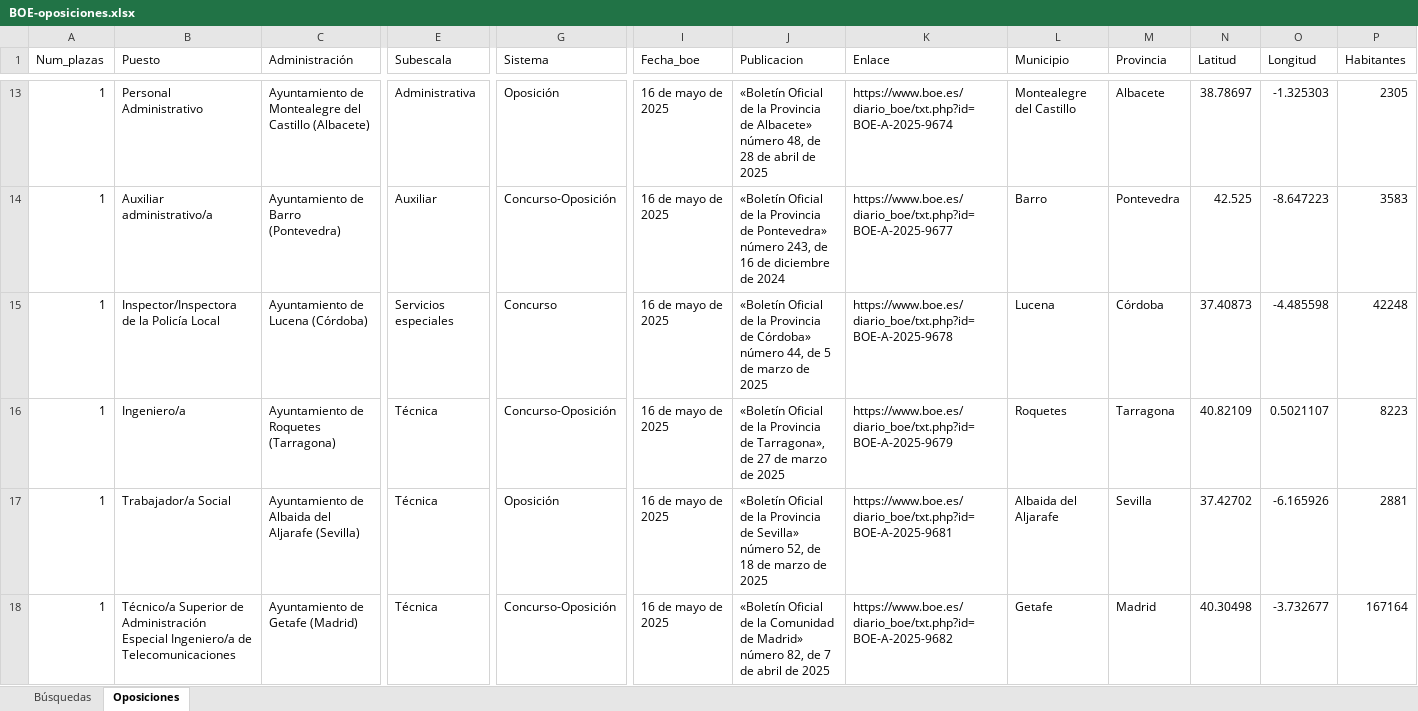
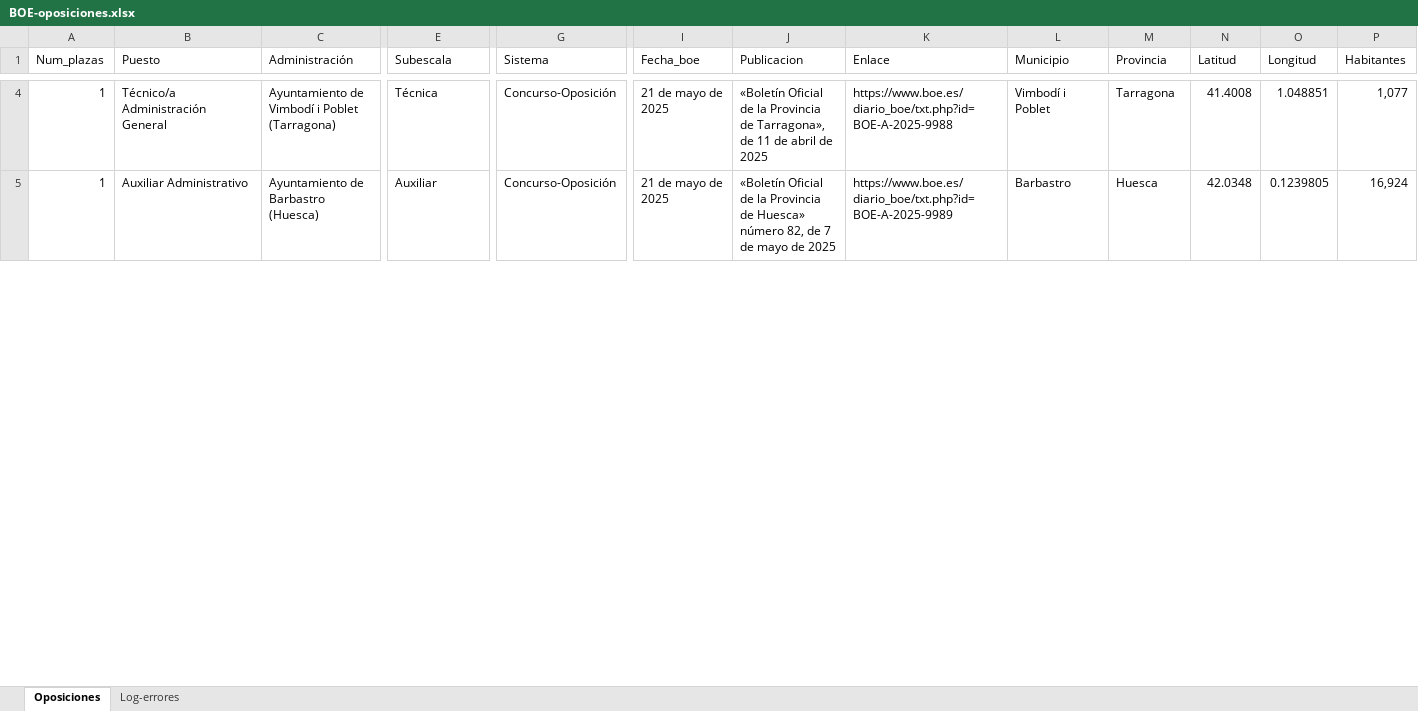
Before and after one commit to sesaba23/ope-boe-scraping, an Excel workbook: BOE-oposiciones.xlsx, sheet Oposiciones, drawn as a sheet; only a part is shown, gaps mark what is left out; values as stored, in another font and other column widths than the file's, no cell formats; removed rows and columns are numbered as before the commit, all else as after; rows hold the shown columns only; the diff covers the shown part only; the diff names each change by its address in the sheet, - before the commit and + after, or states it on an @@ line.

```diff
--- a/BOE-oposiciones.xlsx (sheet Oposiciones)
+++ b/BOE-oposiciones.xlsx (sheet Oposiciones)
@@ sheet tab hidden: Búsquedas @@
+sheet tab: Log-errores
-B4 (Puesto): Personal Administrativo
+B4 (Puesto): Técnico/a Administración General
-C4 (Administración): Ayuntamiento de Montealegre del Castillo (Albacete)
+C4 (Administración): Ayuntamiento de Vimbodí i Poblet (Tarragona)
-E4 (Subescala): Administrativa
+E4 (Subescala): Técnica
-G4 (Sistema): Oposición
+G4 (Sistema): Concurso-Oposición
-I4:I5 (Fecha_boe): 16 de mayo de 2025
+I4:I5 (Fecha_boe): 21 de mayo de 2025
-J4 (Publicacion): …Provincia de Albacete» número 48, de 28 de abril…
+J4 (Publicacion): …Provincia de Tarragona», de 11 de abril…
-K4 (Enlace): https://www.boe.es/diario_boe/txt.php?id=BOE-A-2025-9674
+K4 (Enlace): https://www.boe.es/diario_boe/txt.php?id=BOE-A-2025-9988
-L4 (Municipio): Montealegre del Castillo
+L4 (Municipio): Vimbodí i Poblet
-M4 (Provincia): Albacete
+M4 (Provincia): Tarragona
-N4 (Latitud): 38.78697
+N4 (Latitud): 41.4008
-O4 (Longitud): -1.325303
+O4 (Longitud): 1.048851
-P4 (Habitantes): 2305
+P4 (Habitantes): 1,077
-B5 (Puesto): Auxiliar administrativo/a
+B5 (Puesto): Auxiliar Administrativo
-C5 (Administración): Ayuntamiento de Barro (Pontevedra)
+C5 (Administración): Ayuntamiento de Barbastro (Huesca)
-J5 (Publicacion): …Provincia de Pontevedra» número 243, de 16 de diciembre de 2024
+J5 (Publicacion): …Provincia de Huesca» número 82, de 7 de mayo de 2025
-K5 (Enlace): https://www.boe.es/diario_boe/txt.php?id=BOE-A-2025-9677
+K5 (Enlace): https://www.boe.es/diario_boe/txt.php?id=BOE-A-2025-9989
-L5 (Municipio): Barro
+L5 (Municipio): Barbastro
-M5 (Provincia): Pontevedra
+M5 (Provincia): Huesca
-N5 (Latitud): 42.525
+N5 (Latitud): 42.0348
-O5 (Longitud): -8.647223
+O5 (Longitud): 0.1239805
-P5 (Habitantes): 3583
+P5 (Habitantes): 16,924
-row 15: 1 | Inspector/Inspectora de la Policía Local | Ayuntamiento de Lucena (Córdoba) | Servicios especiales | Concurso | 16 de mayo de 2025 | «Boletín Oficial de la Provincia de Córdoba» número 44, de 5 de marzo de 2025 | https://www.boe.es/diario_boe/txt.php?id=BOE-A-2025-9678 | Lucena | Córdoba | 37.40873 | -4.485598 | 42248
-row 16: 1 | Ingeniero/a | Ayuntamiento de Roquetes (Tarragona) | Técnica | Concurso-Oposición | 16 de mayo de 2025 | «Boletín Oficial de la Provincia de Tarragona», de 27 de marzo de 2025 | https://www.boe.es/diario_boe/txt.php?id=BOE-A-2025-9679 | Roquetes | Tarragona | 40.82109 | 0.5021107 | 8223
-row 17: 1 | Trabajador/a Social | Ayuntamiento de Albaida del Aljarafe (Sevilla) | Técnica | Oposición | 16 de mayo de 2025 | «Boletín Oficial de la Provincia de Sevilla» número 52, de 18 de marzo de 2025 | https://www.boe.es/diario_boe/txt.php?id=BOE-A-2025-9681 | Albaida del Aljarafe | Sevilla | 37.42702 | -6.165926 | 2881
-row 18: 1 | Técnico/a Superior de Administración Especial Ingeniero/a de Telecomunicaciones | Ayuntamiento de Getafe (Madrid) | Técnica | Concurso-Oposición | 16 de mayo de 2025 | «Boletín Oficial de la Comunidad de Madrid» número 82, de 7 de abril de 2025 | https://www.boe.es/diario_boe/txt.php?id=BOE-A-2025-9682 | Getafe | Madrid | 40.30498 | -3.732677 | 167164
```
Also changed, not shown: 22 added rows, 45 removed rows and 328 edited cells elsewhere in this sheet, cell formats, 7 other files.
